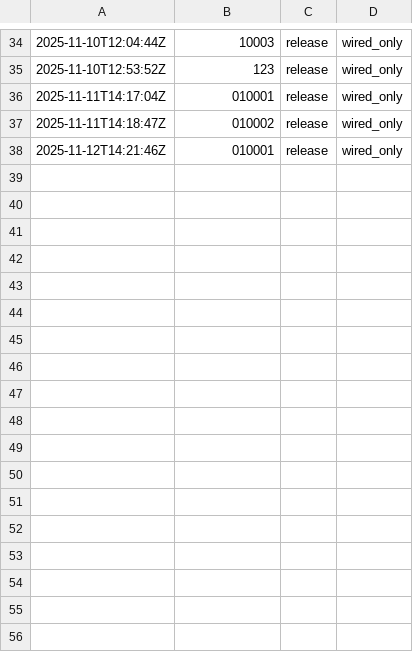
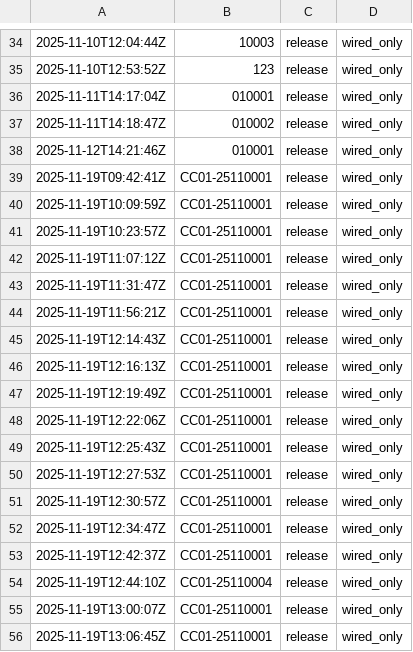
Before and after one commit to dennistrue/main-hub-production, a CSV file: bin/logs/flash_log.csv, drawn as a sheet; only a part is shown, gaps mark what is left out.

```diff
--- a/bin/logs/flash_log.csv
+++ b/bin/logs/flash_log.csv
@@ -38 +38,19 @@
 2025-11-12T14:21:46Z,010001,release,wired_only
+2025-11-19T09:42:41Z,CC01-25110001,release,wired_only
+2025-11-19T10:09:59Z,CC01-25110001,release,wired_only
+2025-11-19T10:23:57Z,CC01-25110001,release,wired_only
+2025-11-19T11:07:12Z,CC01-25110001,release,wired_only
+2025-11-19T11:31:47Z,CC01-25110001,release,wired_only
+2025-11-19T11:56:21Z,CC01-25110001,release,wired_only
+2025-11-19T12:14:43Z,CC01-25110001,release,wired_only
+2025-11-19T12:16:13Z,CC01-25110001,release,wired_only
+2025-11-19T12:19:49Z,CC01-25110001,release,wired_only
+2025-11-19T12:22:06Z,CC01-25110001,release,wired_only
+2025-11-19T12:25:43Z,CC01-25110001,release,wired_only
+2025-11-19T12:27:53Z,CC01-25110001,release,wired_only
+2025-11-19T12:30:57Z,CC01-25110001,release,wired_only
+2025-11-19T12:34:47Z,CC01-25110001,release,wired_only
+2025-11-19T12:42:37Z,CC01-25110001,release,wired_only
+2025-11-19T12:44:10Z,CC01-25110004,release,wired_only
+2025-11-19T13:00:07Z,CC01-25110001,release,wired_only
+2025-11-19T13:06:45Z,CC01-25110001,release,wired_only
```
Also changed, not shown: 9 other files.
